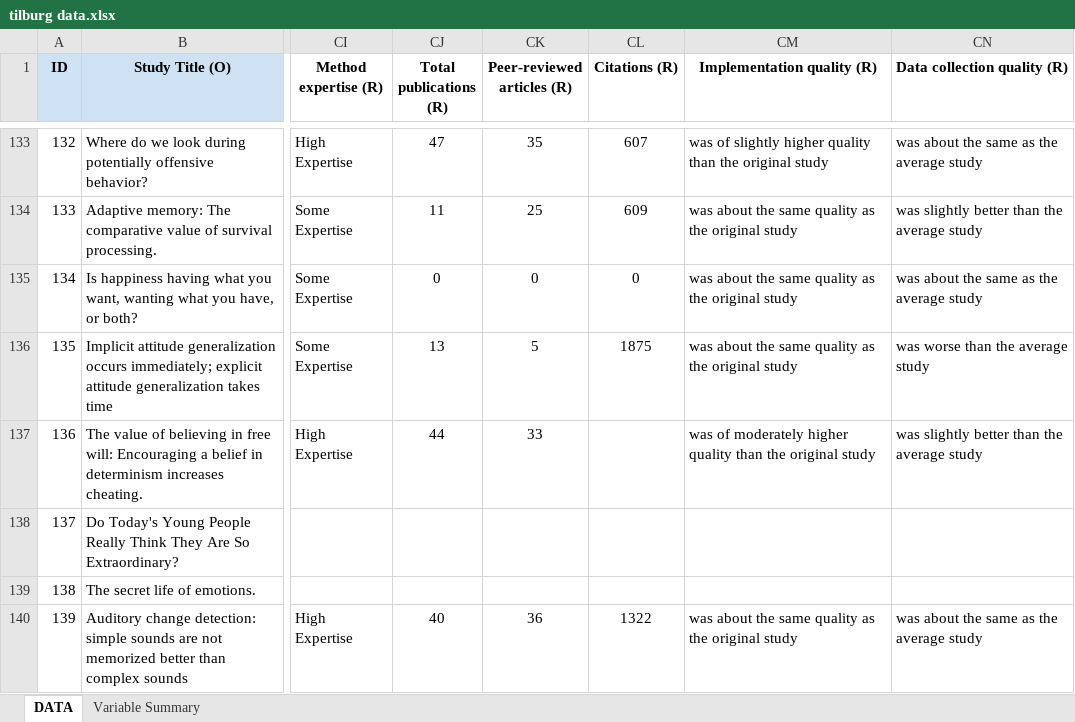
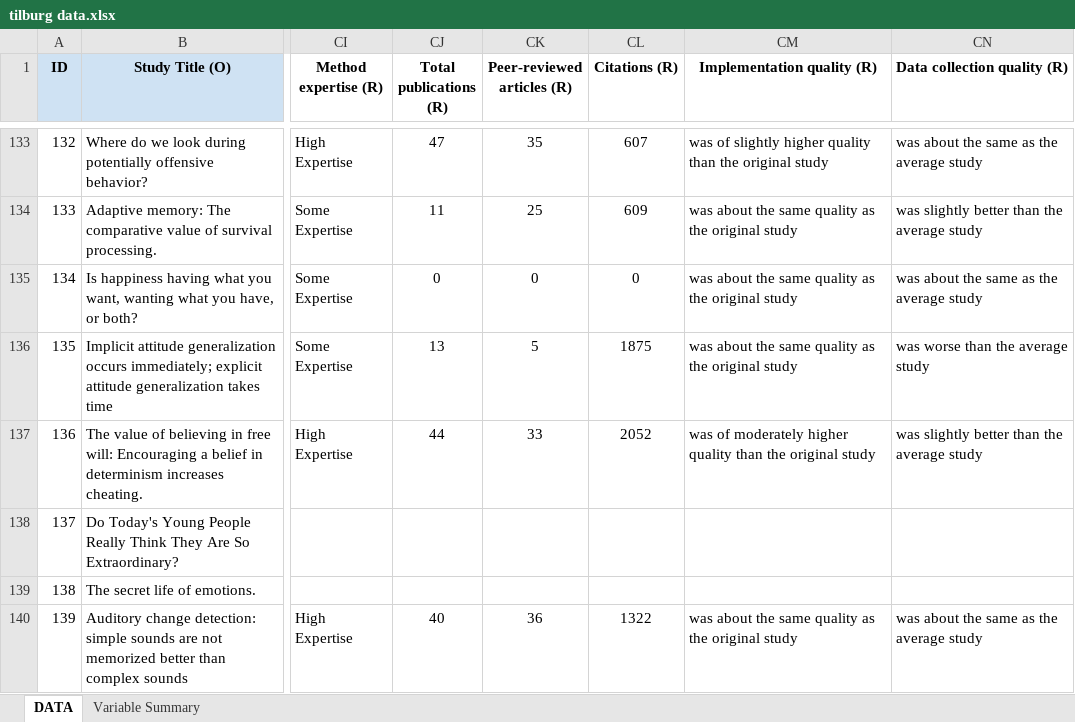
Before and after one commit to CenterForOpenScience/rpp, an Excel workbook: tilburg data.xlsx, sheet DATA, drawn as a sheet; only a part is shown, gaps mark what is left out; values as stored, in another font and other column widths than the file's, no borders; charts and pictures not drawn; the diff covers the shown part only; the diff names each change by its address in the sheet, - before the commit and + after, or states it on an @@ line.

```diff
--- a/tilburg data.xlsx (sheet DATA)
+++ b/tilburg data.xlsx (sheet DATA)
-CL137 (Citations (R)): (empty)
+CL137 (Citations (R)): 2052
```
Also changed, not shown: 11 edited cells elsewhere in this sheet, charts or pictures, 2 other files.
